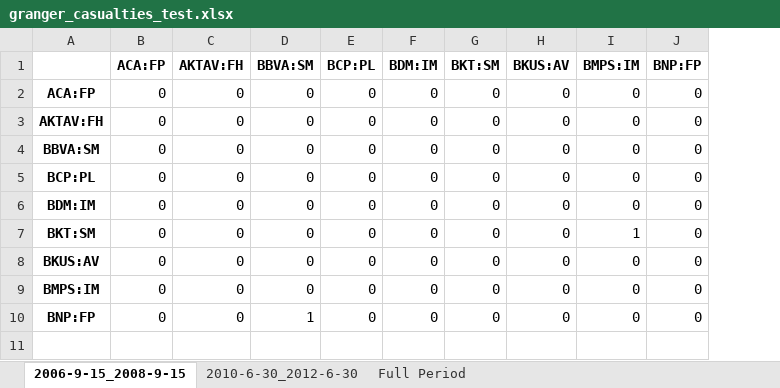
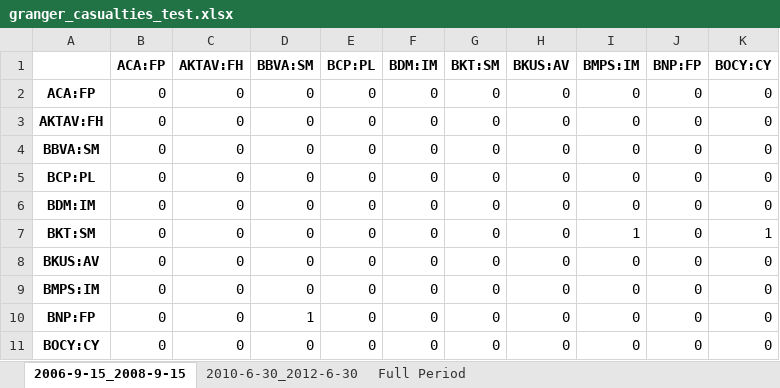
Before and after one commit to LeoCo/systemic_risk_measures, an Excel workbook: Output/granger_casualties_test.xlsx, sheet 2006-9-15_2008-9-15, drawn as a sheet; values as stored, in another font and other column widths than the file's, no borders; the diff names each change by its address in the sheet, - before the commit and + after, or states it on an @@ line.

```diff
--- a/Output/granger_casualties_test.xlsx (sheet 2006-9-15_2008-9-15)
+++ b/Output/granger_casualties_test.xlsx (sheet 2006-9-15_2008-9-15)
+column K (BOCY:CY), rows 2-10: 0 | 0 | 0 | 0 | 0 | 1 | 0 | 0 | 0
+row 11: BOCY:CY | 0 | 0 | 0 | 0 | 0 | 0 | 0 | 0 | 0 | 0
```
Also changed, not shown: sheet 2010-6-30_2012-6-30, sheet Full Period, 6 other files.
